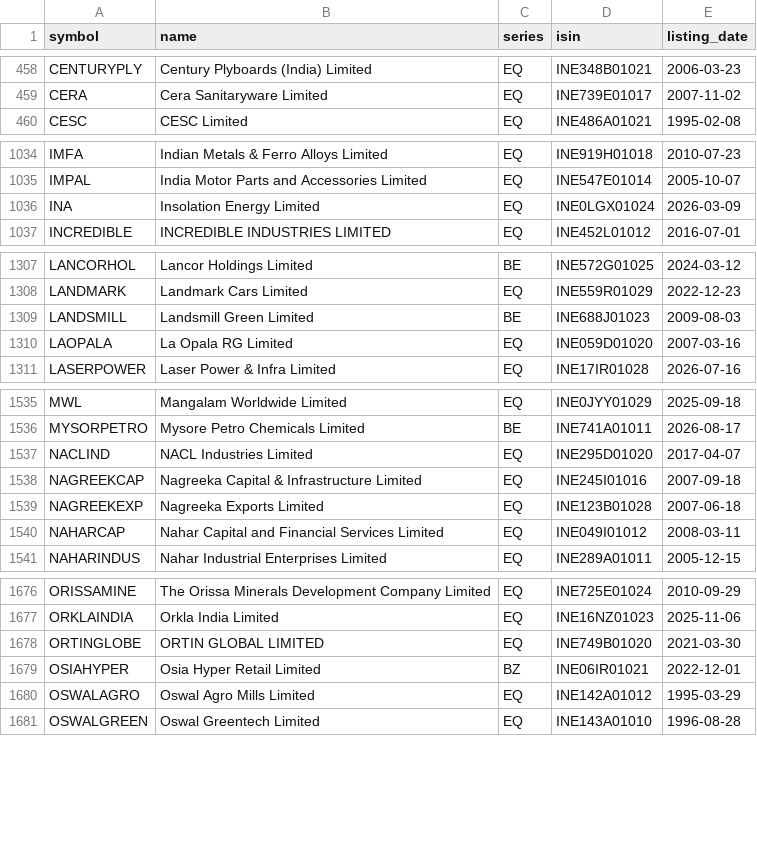
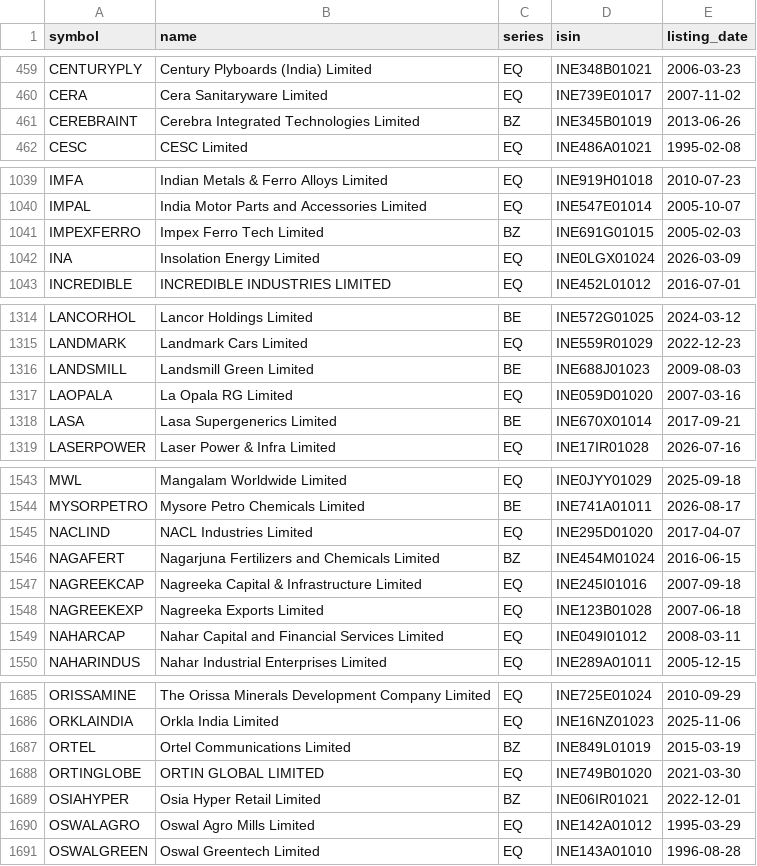
Before and after one commit to KannanKathirvelm/ml-mini-projects, a CSV file: 03_stock_price_prediction_lstm_rnn/data/nse_equities.csv, drawn as a sheet; only a part is shown, gaps mark what is left out; the diff covers the shown part only.

```diff
--- a/03_stock_price_prediction_lstm_rnn/data/nse_equities.csv
+++ b/03_stock_price_prediction_lstm_rnn/data/nse_equities.csv
@@ -459,2 +460,3 @@ CENTURYPLY,Century Plyboards (India) Limited,EQ,INE348B01021,2006-03-23
 CERA,Cera Sanitaryware Limited,EQ,INE739E01017,2007-11-02
+CEREBRAINT,Cerebra Integrated Technologies Limited,BZ,INE345B01019,2013-06-26
 CESC,CESC Limited,EQ,INE486A01021,1995-02-08
@@ -1035,2 +1040,3 @@ IMFA,Indian Metals & Ferro Alloys Limited,EQ,INE919H01018,2010-07-23
 IMPAL,India Motor Parts and Accessories Limited,EQ,INE547E01014,2005-10-07
+IMPEXFERRO,Impex Ferro Tech Limited,BZ,INE691G01015,2005-02-03
 INA,Insolation Energy Limited,EQ,INE0LGX01024,2026-03-09
@@ -1310,2 +1317,3 @@ LANDSMILL,Landsmill Green Limited,BE,INE688J01023,2009-08-03
 LAOPALA,La Opala RG Limited,EQ,INE059D01020,2007-03-16
+LASA,Lasa Supergenerics Limited,BE,INE670X01014,2017-09-21
 LASERPOWER,Laser Power & Infra Limited,EQ,INE17IR01028,2026-07-16
@@ -1537,2 +1545,3 @@ MYSORPETRO,Mysore Petro Chemicals Limited,BE,INE741A01011,2026-08-17
 NACLIND,NACL Industries Limited,EQ,INE295D01020,2017-04-07
+NAGAFERT,Nagarjuna Fertilizers and Chemicals Limited,BZ,INE454M01024,2016-06-15
 NAGREEKCAP,Nagreeka Capital & Infrastructure Limited,EQ,INE245I01016,2007-09-18
@@ -1677,2 +1686,3 @@ ORISSAMINE,The Orissa Minerals Development Company Limited,EQ,INE725E01024,2010-
 ORKLAINDIA,Orkla India Limited,EQ,INE16NZ01023,2025-11-06
+ORTEL,Ortel Communications Limited,BZ,INE849L01019,2015-03-19
 ORTINGLOBE,ORTIN GLOBAL LIMITED,EQ,INE749B01020,2021-03-30
```
Also changed, not shown: 11 added rows and 12 edited cells elsewhere in this file, 04_financial_ai_agents/data/nse_equities.csv, mobile/server/projects/03_stock_price_prediction_lstm_rnn/data/nse_equities.csv, 15 other files.
